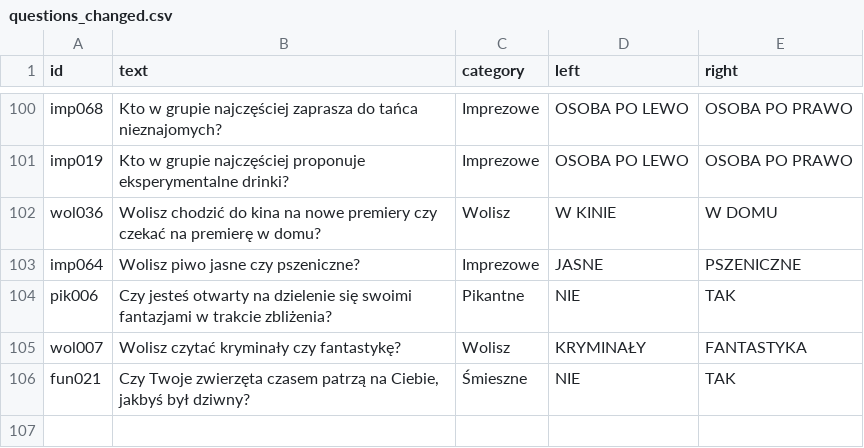
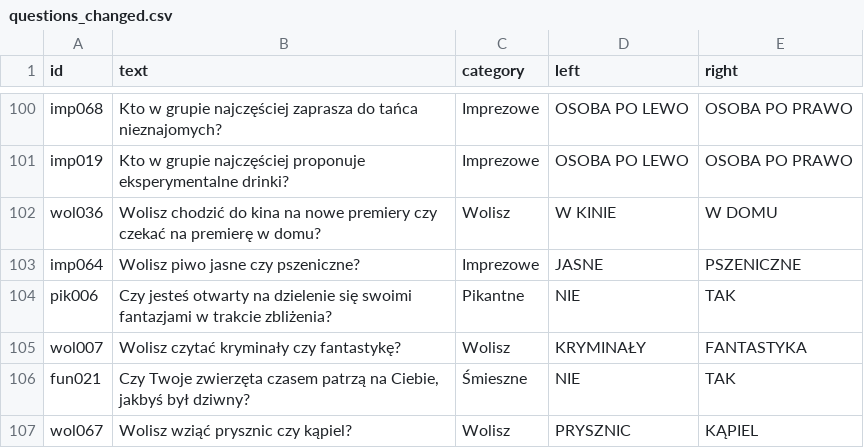
Before and after one commit to DawidS25/Spectrum, a CSV file: questions/questions_changed.csv, drawn as a sheet; only a part is shown, gaps mark what is left out.

Commit message:
Zmieniono pytanie wol067

```diff
--- a/questions/questions_changed.csv
+++ b/questions/questions_changed.csv
@@ -106 +106,2 @@ wol007;Wolisz czytać kryminały czy fantastykę?;Wolisz;KRYMINAŁY;FANTASTYKA
 fun021;Czy Twoje zwierzęta czasem patrzą na Ciebie, jakbyś był dziwny?;Śmieszne;NIE;TAK
+wol067;Wolisz wziąć prysznic czy kąpiel?;Wolisz;PRYSZNIC;KĄPIEL
```
